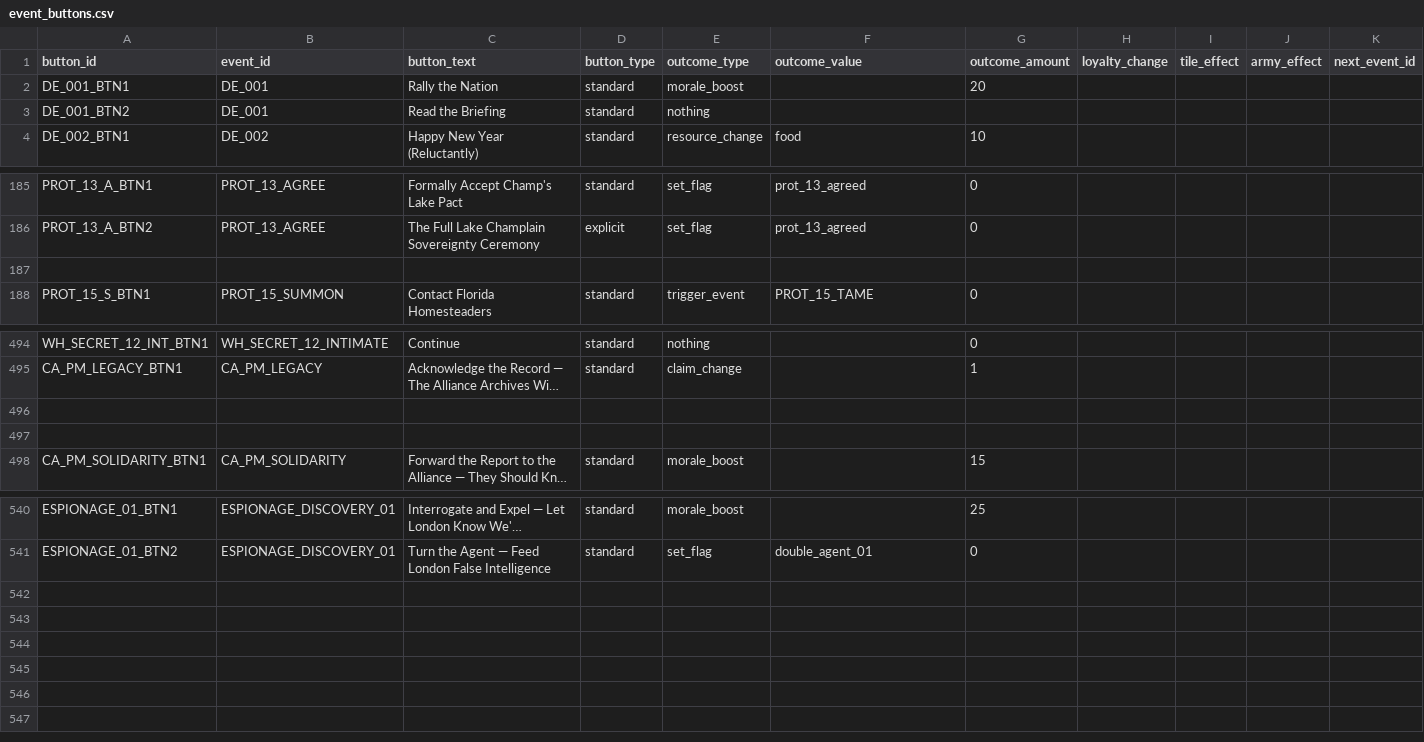
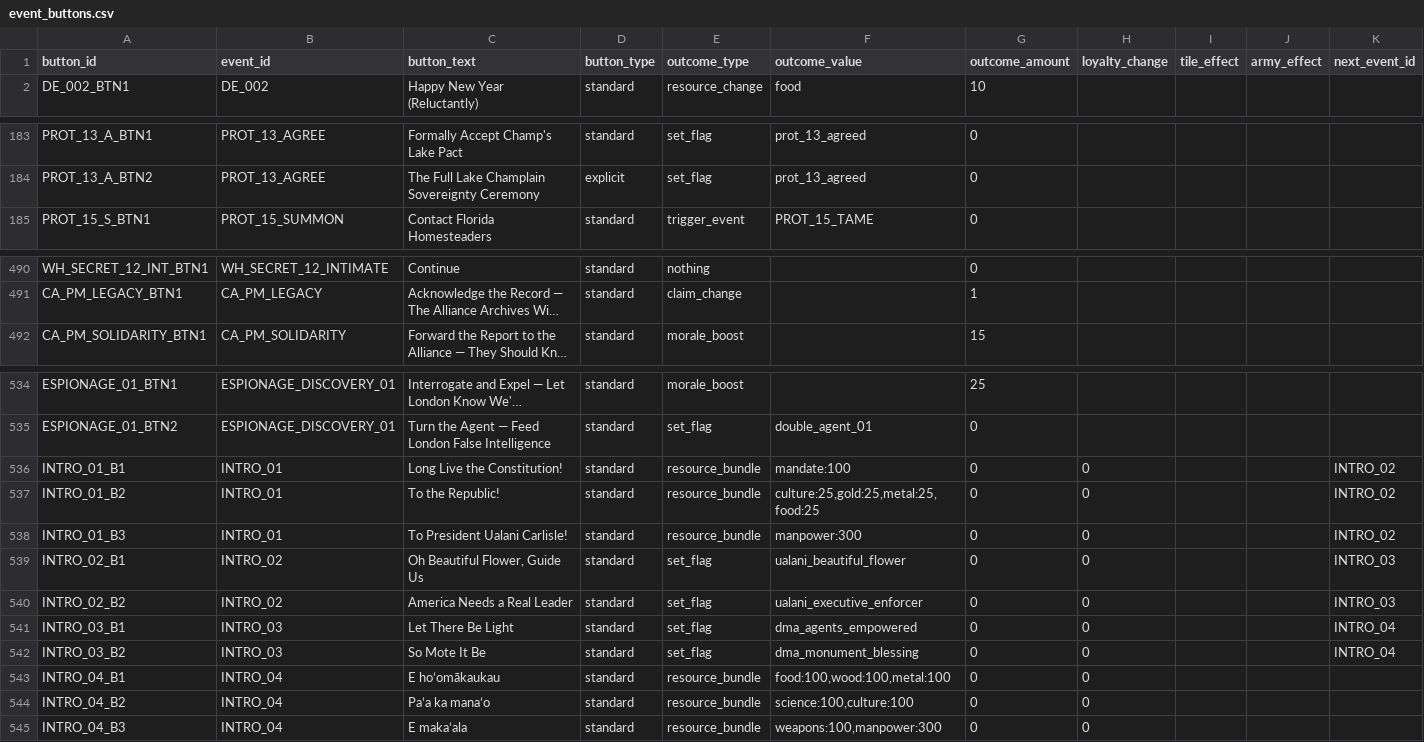
Before and after one commit to etherthegreat/mostupdatedfarsword, a CSV file: data/event_buttons.csv, drawn as a sheet; only a part is shown, gaps mark what is left out; long unchanged cells end in …; removed rows and columns are numbered as before the commit, all else as after; rows hold the shown columns only; the diff covers the shown part only; the diff names each change by its address in the sheet, - before the commit and + after, or states it on an @@ line.

```diff
--- a/data/event_buttons.csv
+++ b/data/event_buttons.csv
-row 2: DE_001_BTN1 | DE_001 | Rally the Nation | standard | morale_boost |  | 20
-row 3: DE_001_BTN2 | DE_001 | Read the Briefing | standard | nothing
-row 187: (empty)
-row 496: (empty)
-row 497: (empty)
+row 536: INTRO_01_B1 | INTRO_01 | Long Live the Constitution! | standard | resource_bundle | mandate:100 | 0 | 0 |  |  | INTRO_02
+row 537: INTRO_01_B2 | INTRO_01 | To the Republic! | standard | resource_bundle | culture:25,gold:25,metal:25,food:25 | 0 | 0 |  |  | INTRO_02
+row 538: INTRO_01_B3 | INTRO_01 | To President Ualani Carlisle! | standard | resource_bundle | manpower:300 | 0 | 0 |  |  | INTRO_02
+row 539: INTRO_02_B1 | INTRO_02 | Oh Beautiful Flower, Guide Us | standard | set_flag | ualani_beautiful_flower | 0 | 0 |  |  | INTRO_03
+row 540: INTRO_02_B2 | INTRO_02 | America Needs a Real Leader | standard | set_flag | ualani_executive_enforcer | 0 | 0 |  |  | INTRO_03
+row 541: INTRO_03_B1 | INTRO_03 | Let There Be Light | standard | set_flag | dma_agents_empowered | 0 | 0 |  |  | INTRO_04
+row 542: INTRO_03_B2 | INTRO_03 | So Mote It Be | standard | set_flag | dma_monument_blessing | 0 | 0 |  |  | INTRO_04
+row 543: INTRO_04_B1 | INTRO_04 | E hoʻomākaukau | standard | resource_bundle | food:100,wood:100,metal:100 | 0 | 0
+row 544: INTRO_04_B2 | INTRO_04 | Paʻa ka manaʻo | standard | resource_bundle | science:100,culture:100 | 0 | 0
+row 545: INTRO_04_B3 | INTRO_04 | E makaʻala | standard | resource_bundle | weapons:100,manpower:300 | 0 | 0
```
Also changed, not shown: 1 removed row elsewhere in this file, data/event_triggers.csv, 3 other files.
